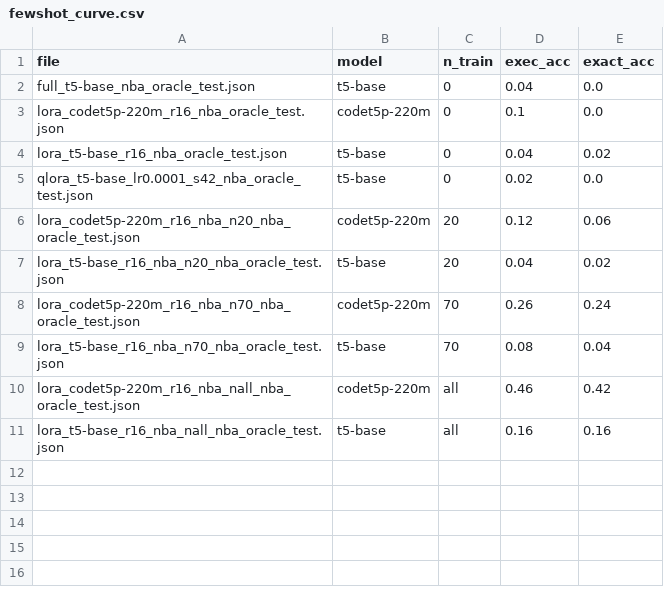
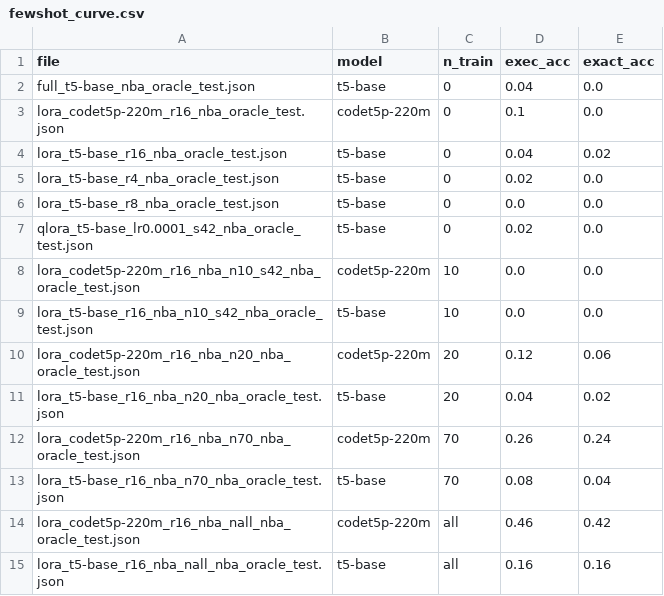
Before and after one commit to stanzixinwan/nba-text2sql, a CSV file: eval/fewshot_curve.csv, drawn as a sheet; the diff names each change by its address in the sheet, - before the commit and + after, or states it on an @@ line.

```diff
--- a/eval/fewshot_curve.csv
+++ b/eval/fewshot_curve.csv
+row 5: lora_t5-base_r4_nba_oracle_test.json | t5-base | 0 | 0.02 | 0.0
+row 6: lora_t5-base_r8_nba_oracle_test.json | t5-base | 0 | 0.0 | 0.0
+row 8: lora_codet5p-220m_r16_nba_n10_s42_nba_oracle_test.json | codet5p-220m | 10 | 0.0 | 0.0
+row 9: lora_t5-base_r16_nba_n10_s42_nba_oracle_test.json | t5-base | 10 | 0.0 | 0.0
```
Also changed, not shown: eval/missing_results.csv, eval/rag_ablation.csv, 11 other files.
